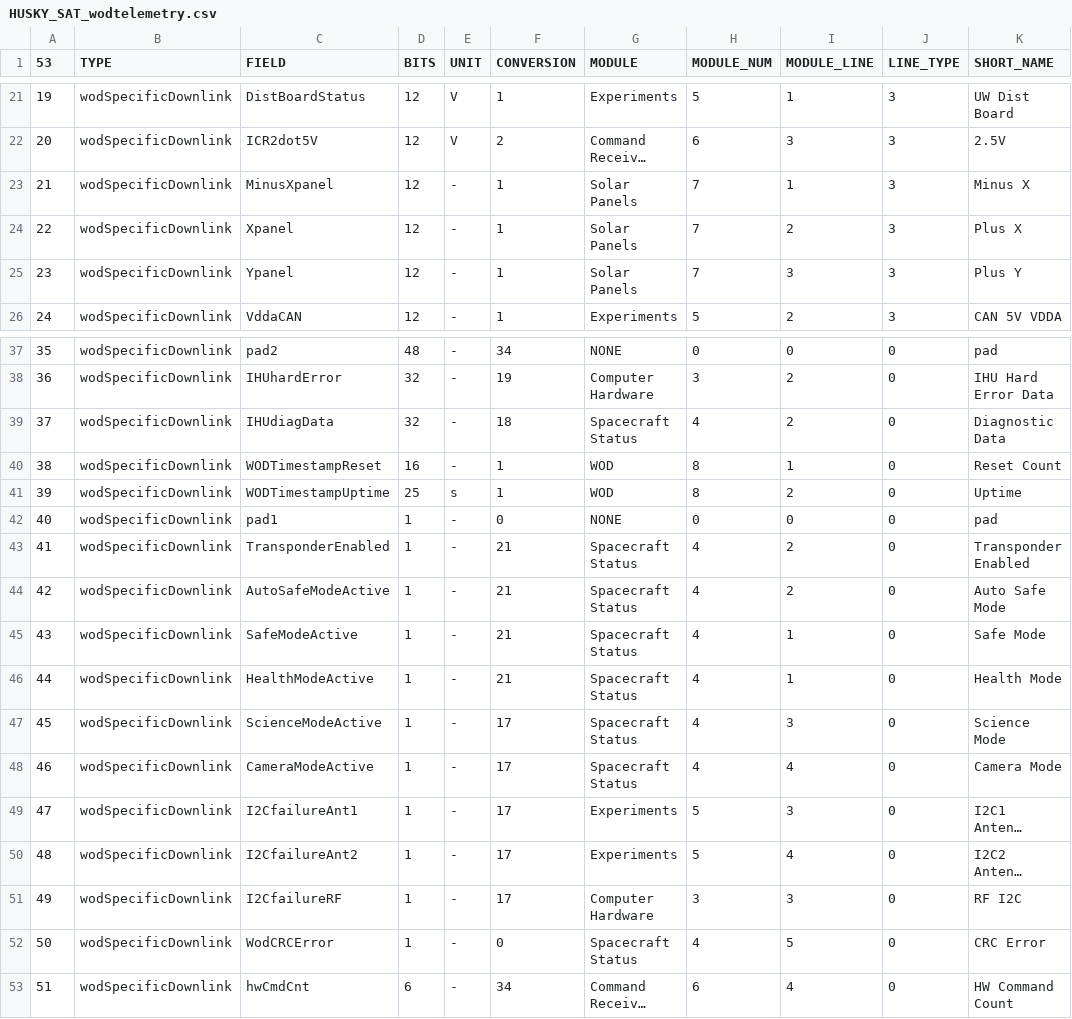
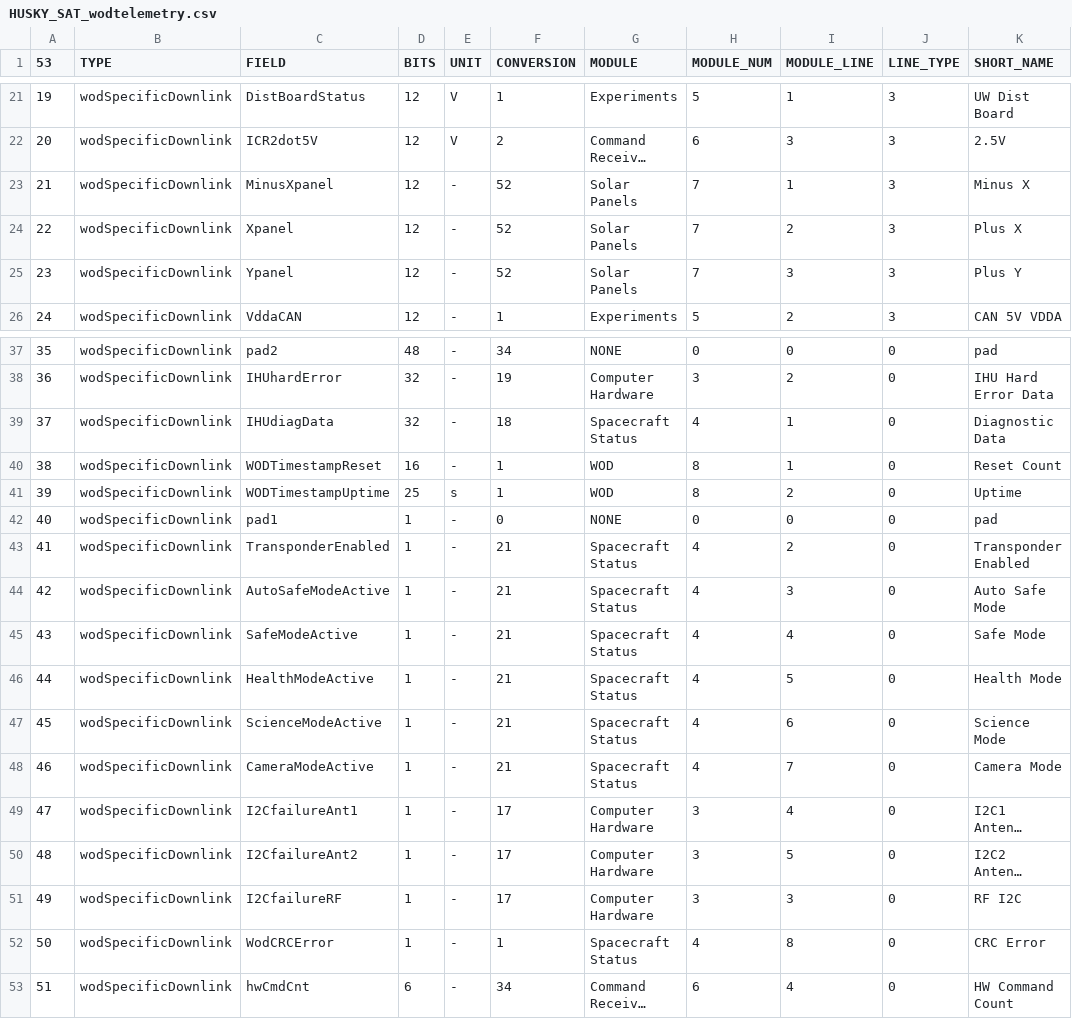
Before and after one commit to ac2cz/FoxTelem, a CSV file: spacecraft/HUSKY_SAT_wodtelemetry.csv, drawn as a sheet; only a part is shown, gaps mark what is left out; long unchanged cells end in …; the diff covers the shown part only; the diff names each change by its address in the sheet, - before the commit and + after, or states it on an @@ line.

Commit message:
Conversion fixes

```diff
--- a/spacecraft/HUSKY_SAT_wodtelemetry.csv
+++ b/spacecraft/HUSKY_SAT_wodtelemetry.csv
-F23:F25 (CONVERSION): 1
+F23:F25 (CONVERSION): 52
-I39 (MODULE_LINE): 2
+I39 (MODULE_LINE): 1
-I44 (MODULE_LINE): 2
+I44 (MODULE_LINE): 3
-I45 (MODULE_LINE): 1
+I45 (MODULE_LINE): 4
-I46 (MODULE_LINE): 1
+I46 (MODULE_LINE): 5
-F47:F48 (CONVERSION): 17
+F47:F48 (CONVERSION): 21
-I47 (MODULE_LINE): 3
+I47 (MODULE_LINE): 6
-I48 (MODULE_LINE): 4
+I48 (MODULE_LINE): 7
-G49:G50 (MODULE): Experiments
+G49:G50 (MODULE): Computer Hardware
-H49:H50 (MODULE_NUM): 5
+H49:H50 (MODULE_NUM): 3
-I49 (MODULE_LINE): 3
+I49 (MODULE_LINE): 4
-I50 (MODULE_LINE): 4
+I50 (MODULE_LINE): 5
-F52 (CONVERSION): 0
+F52 (CONVERSION): 1
-I52 (MODULE_LINE): 5
+I52 (MODULE_LINE): 8
```
Also changed, not shown: 2 edited cells elsewhere in this file, spacecraft/HUSKY_SAT_exptelemetry.csv, spacecraft/HUSKY_SAT_maxtelemetry.csv, 6 other files.
